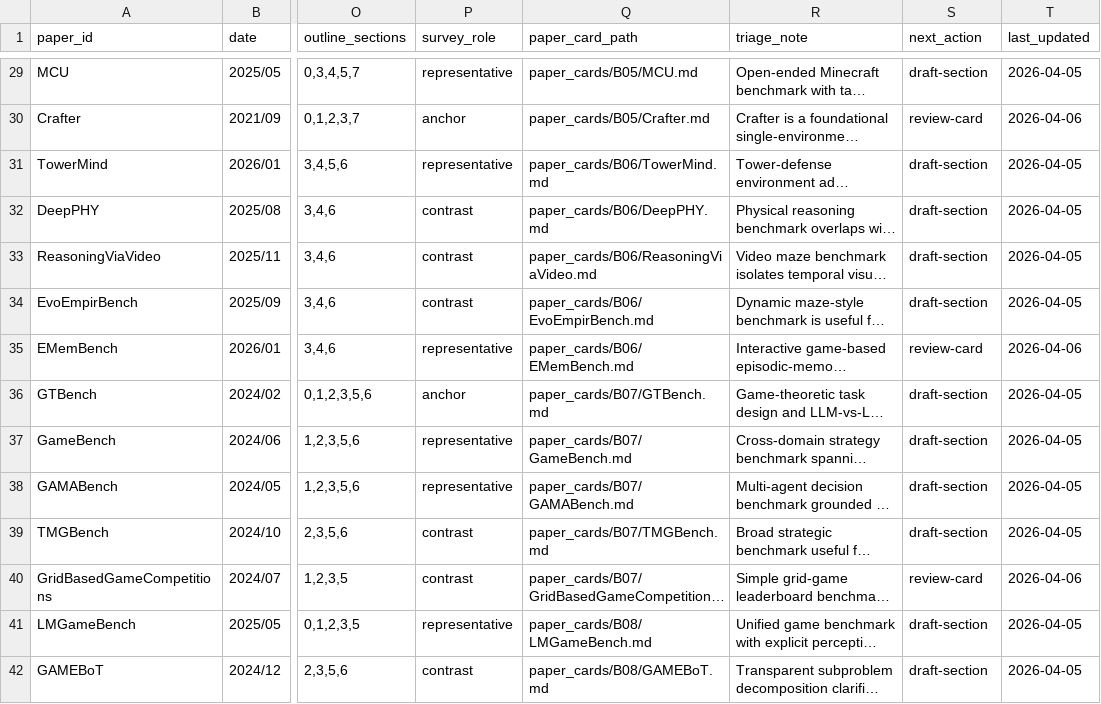
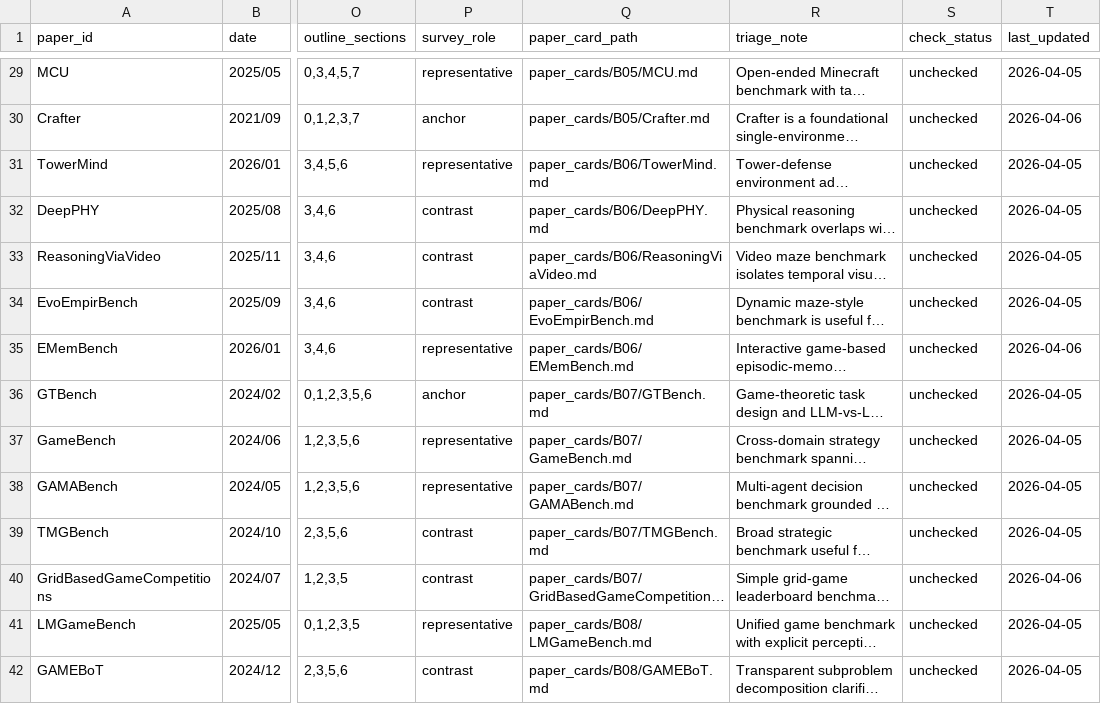
Before and after one commit to Li-Battery-dc/GameSurvey_workspace, a CSV file: corpus/registry/benchmark_registry.csv, drawn as a sheet; only a part is shown, gaps mark what is left out; long unchanged cells end in …; the diff covers the shown part only; the diff names each change by its address in the sheet, - before the commit and + after, or states it on an @@ line.

```diff
--- a/corpus/registry/benchmark_registry.csv
+++ b/corpus/registry/benchmark_registry.csv
-S1: next_action
+S1: check_status
-S29 (check_status): draft-section
+S29 (check_status): unchecked
-S30 (check_status): review-card
+S30 (check_status): unchecked
-S31:S34 (check_status): draft-section
+S31:S34 (check_status): unchecked
-S35 (check_status): review-card
+S35 (check_status): unchecked
-S36:S39 (check_status): draft-section
+S36:S39 (check_status): unchecked
-S40 (check_status): review-card
+S40 (check_status): unchecked
-S41:S42 (check_status): draft-section
+S41:S42 (check_status): unchecked
```
Also changed, not shown: 68 edited cells elsewhere in this file, .codex/skills/benchmark-triage/assets/benchmark_registry_template.csv, 11 other files.
